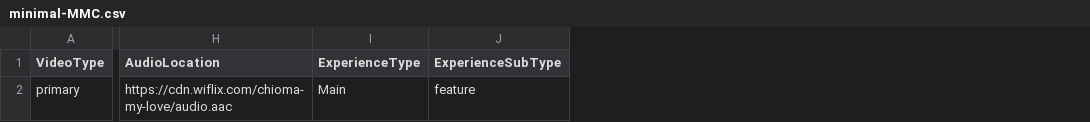
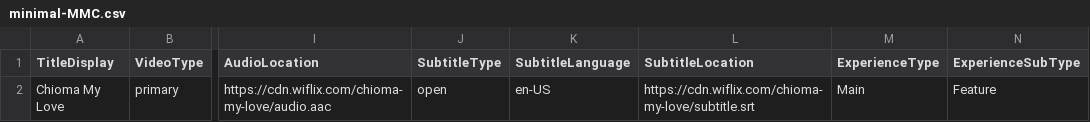
Before and after one commit to IdrisAkintobi/mdmec-xml-formatter, a CSV file: samples/csv/minimal-MMC.csv, drawn as a sheet; only a part is shown, gaps mark what is left out; addresses are those after the commit; the diff names each change by its address in the sheet, - before the commit and + after, or states it on an @@ line.

Commit message:
feat: update minimal-MMC.csv to include TitleDisplay and subtitle support
Updated minimal MMC format from 10 to 13 columns:

New Structure (13 columns):
- TitleDisplay (NEW) - For generating clean IDs that match MEC
- VideoType, VideoLanguage, VideoLocation
- WidthPixels, HeightPixels
- AudioType, AudioLanguage, AudioLocation
- SubtitleType, SubtitleLanguage, SubtitleLocation (NEW)
- ExperienceType, ExperienceSubType

Key Improvements:
✅ TitleDisplay - Generates IDs from display title (matches MEC ContentID)
✅ Subtitle Support - Added SubtitleType, SubtitleLanguage, SubtitleLocation
✅ MEC-MMC Relationship - Same title = same content slug = linked files
✅ No Auto-Generated Columns - User provides all data

Example:
  TitleDisplay: 'Chioma My Love'
  Generates: md:vidtrackid:org:wiflix:chioma-my-love:video

Old Format (10 cols) Issues:
❌ No TitleDisplay - IDs from filenames (ugly, inconsistent)
❌ No Subtitle Support - Missing SubtitleType/Language/Location columns
❌ No MEC relationship - Different ID generation logic

New format maintains relationship between MEC and MMC files!

```diff
--- a/samples/csv/minimal-MMC.csv
+++ b/samples/csv/minimal-MMC.csv
+column A (TitleDisplay), row 2: Chioma My Love
+column J (SubtitleType), row 2: open
+column K (SubtitleLanguage), row 2: en-US
+column L (SubtitleLocation), row 2: https://cdn.wiflix.com/chioma-my-love/subtitle.srt
-N2 (ExperienceSubType): feature
+N2 (ExperienceSubType): Feature
```
